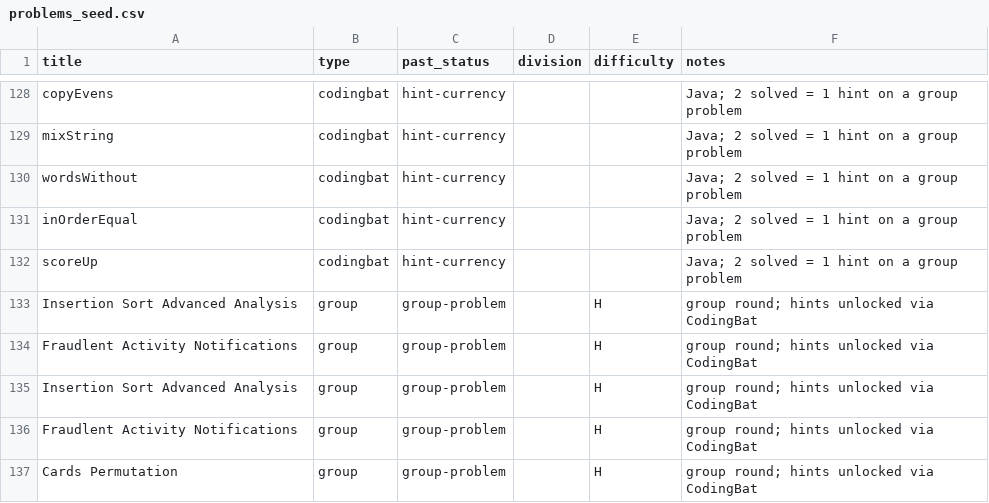
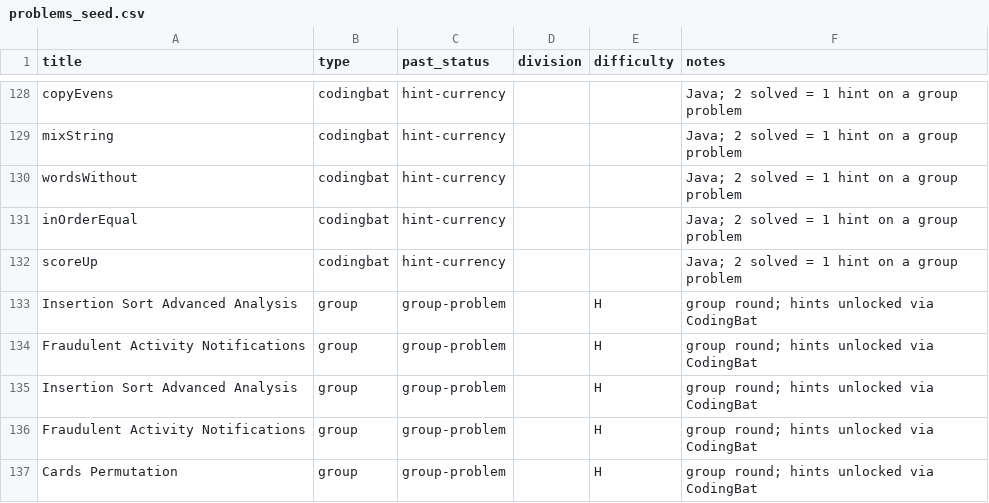
Before and after one commit to Ary300/ptcodingnight, a CSV file: data/problems_seed.csv, drawn as a sheet; only a part is shown, gaps mark what is left out.

Commit message:
Ground the build: plan, agent roster, and corrected seed data
Phase 0 of docs/KICKOFF.md. No application code yet — this establishes the
contracts the build runs under.

- Reconcile CLAUDE.md with the repo as it actually is. It documented 14 npm
  commands and a six-directory architecture, none of which exist; those are now
  marked a target contract rather than a description. Fixes a broken pointer to
  PRD.md (the file is docs/PRD.md). The "Rules that are easy to get wrong here"
  section is preserved and extended, not replaced.
- Add docs/PLAN.md: phase breakdown, exclusive file-ownership partition, merge
  order, parallelism rules, and per-gate ownership. No path has two owners.
- Add docs/DECISIONS.md recording seven resolved ambiguities with reasoning.
- Add seven subagent definitions. Six implementation agents get worktree
  isolation; security-auditor has no Write or Edit so it cannot patch its own
  findings.
- Correct the group round from five problems to three in PRD 15 and 16. The
  spreadsheet carries five group rows but only three distinct titles, two of
  them exact duplicate rows, and Appendix A's own prose named three.
- Restate PRD 16 in rows versus distinct problems: 136 rows seed 125 problems.
  Document the dedup key as (title, language) for codingbat and title
  elsewhere — sum67 is a real exercise in both Python and Java, so keying
  warmups on title alone would silently drop one and skew the hint economy.
- Fix "Fraudlent" to "Fraudulent" in problems_seed.csv so the group-round entry
  merges with its used-but-zero-points twin, which is the problem PRD 8 most
  wants flagged in the picker.
- Track .claude/agents/ as project config; ignore only settings.local.json.

```diff
--- a/data/problems_seed.csv
+++ b/data/problems_seed.csv
@@ -133,5 +133,5 @@ scoreUp,codingbat,hint-currency,,,Java; 2 solved = 1 hint on a group problem
 Insertion Sort Advanced Analysis,group,group-problem,,H,group round; hints unlocked via CodingBat
-Fraudlent Activity Notifications,group,group-problem,,H,group round; hints unlocked via CodingBat
+Fraudulent Activity Notifications,group,group-problem,,H,group round; hints unlocked via CodingBat
 Insertion Sort Advanced Analysis,group,group-problem,,H,group round; hints unlocked via CodingBat
-Fraudlent Activity Notifications,group,group-problem,,H,group round; hints unlocked via CodingBat
+Fraudulent Activity Notifications,group,group-problem,,H,group round; hints unlocked via CodingBat
 Cards Permutation,group,group-problem,,H,group round; hints unlocked via CodingBat
```
Also changed, not shown: 12 other files.
